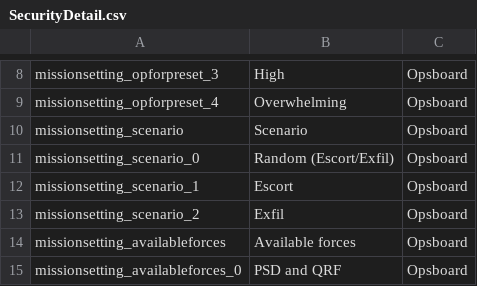
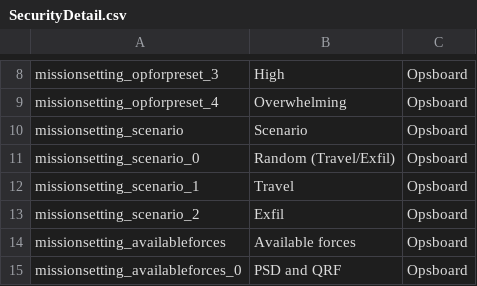
Before and after one commit to Bob-AT/workflow-test-repo, a CSV file: GroundBranch/Content/Localization/GroundBranch/en/SecurityDetail.csv, drawn as a sheet; only a part is shown, gaps mark what is left out; the diff names each change by its address in the sheet, - before the commit and + after, or states it on an @@ line.

Commit message:
Rename 'Escort' to 'Travel'

```diff
--- a/GroundBranch/Content/Localization/GroundBranch/en/SecurityDetail.csv
+++ b/GroundBranch/Content/Localization/GroundBranch/en/SecurityDetail.csv
-B11: Random (Escort/Exfil)
+B11: Random (Travel/Exfil)
-B12: Escort
+B12: Travel
```
Also changed, not shown: 4 other files.
